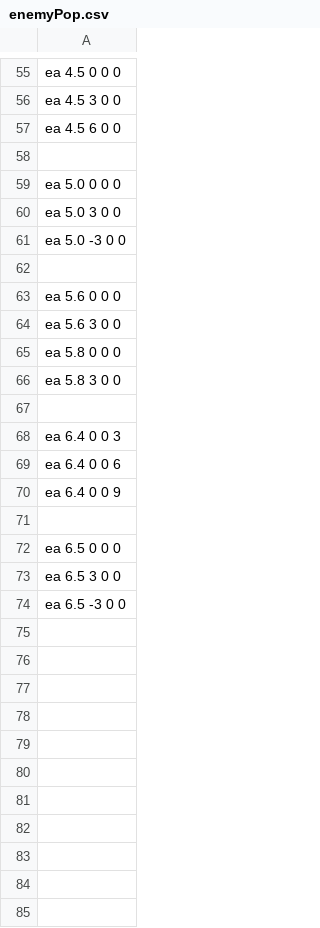
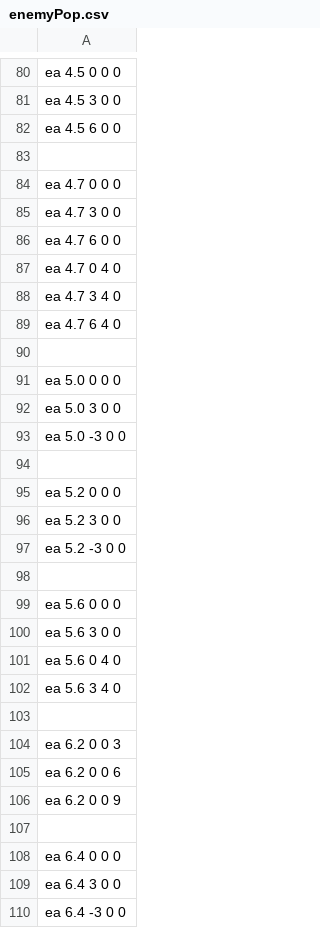
Before and after one commit to RyoutaKaneko/YOKURYU, a CSV file: Resources/csv/enemyPop.csv, drawn as a sheet; only a part is shown, gaps mark what is left out; the diff covers the shown part only.

Commit message:
敵生成変更

```diff
--- a/Resources/csv/enemyPop.csv
+++ b/Resources/csv/enemyPop.csv
@@ -58,2 +83,9 @@ ea 4.5 6 0 0
 
+ea 4.7 0 0 0
+ea 4.7 3 0 0
+ea 4.7 6 0 0
+ea 4.7 0 4 0
+ea 4.7 3 4 0
+ea 4.7 6 4 0
+
 ea 5.0 0 0 0
@@ -62,13 +94,17 @@ ea 5.0 -3 0 0
 
+ea 5.2 0 0 0
+ea 5.2 3 0 0
+ea 5.2 -3 0 0
+
 ea 5.6 0 0 0
 ea 5.6 3 0 0
-ea 5.8 0 0 0
-ea 5.8 3 0 0
+ea 5.6 0 4 0
+ea 5.6 3 4 0
 
-ea 6.4 0 0 3
-ea 6.4 0 0 6
-ea 6.4 0 0 9
+ea 6.2 0 0 3
+ea 6.2 0 0 6
+ea 6.2 0 0 9
 
-ea 6.5 0 0 0
-ea 6.5 3 0 0
-ea 6.5 -3 0 0
+ea 6.4 0 0 0
+ea 6.4 3 0 0
+ea 6.4 -3 0 0
```
Also changed, not shown: 25 added rows elsewhere in this file.
